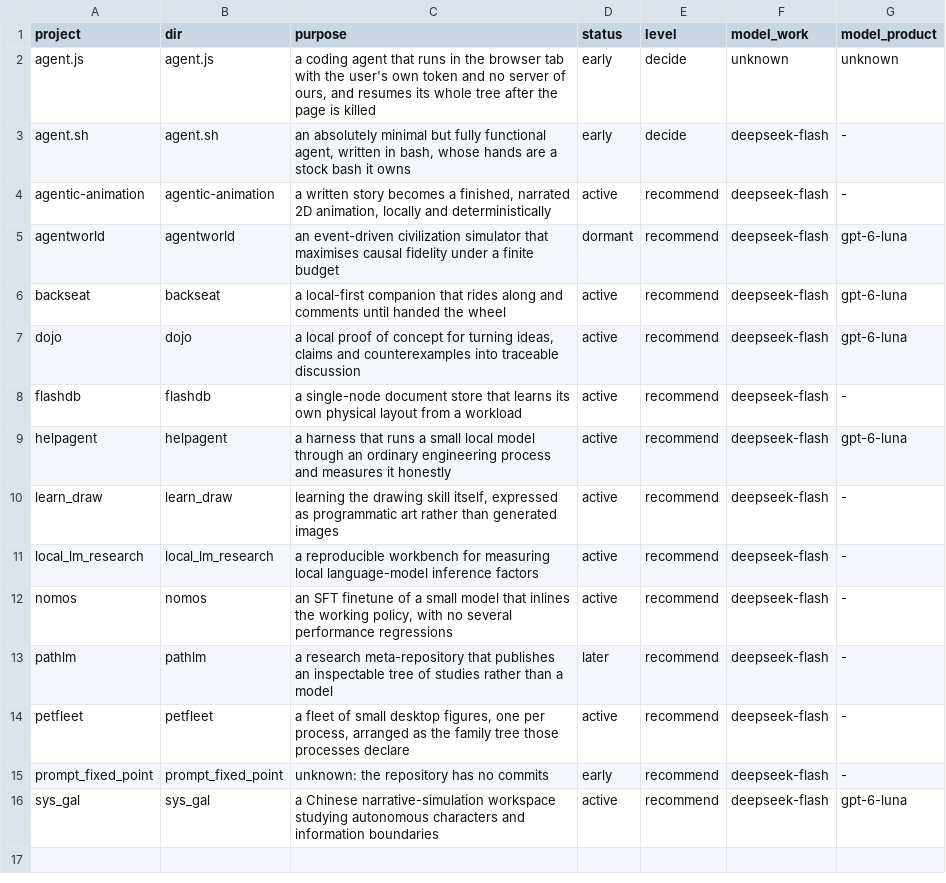
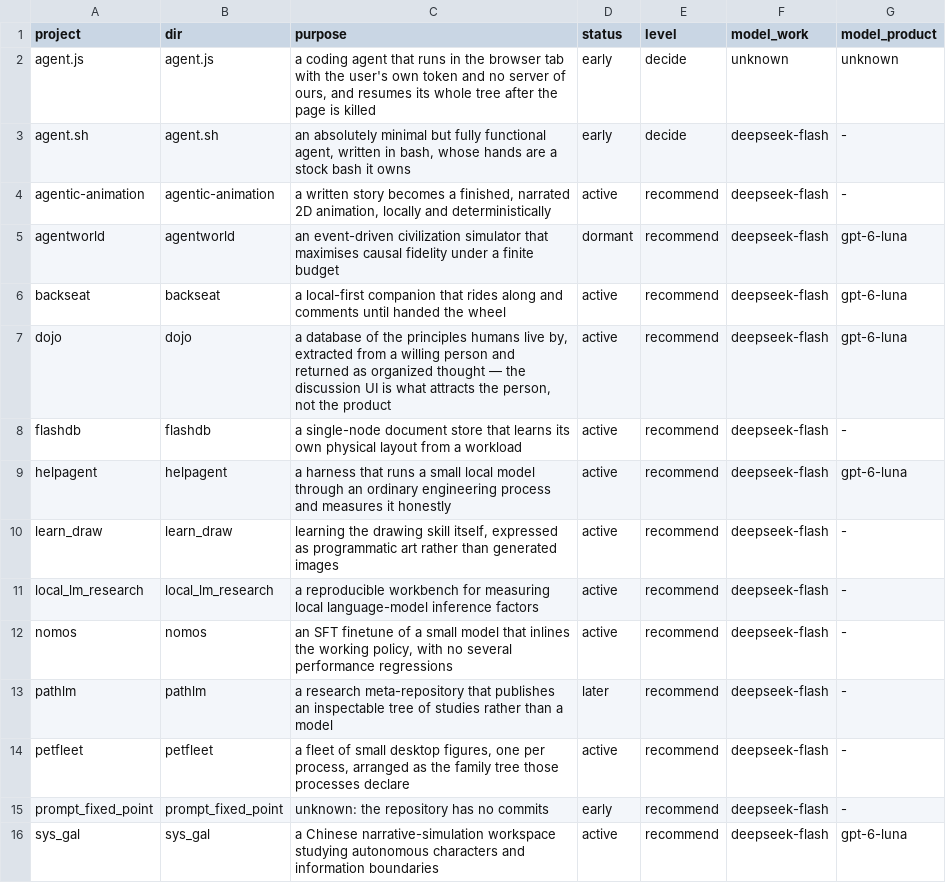
Before and after one commit to ZisIsNotZis/auto-dead-serious, a TSV file: docs/plan/portfolio.tsv, drawn as a sheet.

Commit message:
plan: dojo's product is the database of 道, and the conversation is what attracts the person to it

```diff
--- a/docs/plan/portfolio.tsv
+++ b/docs/plan/portfolio.tsv
@@ -6,3 +6,3 @@ agentworld	agentworld	an event-driven civilization simulator that maximises caus
 backseat	backseat	a local-first companion that rides along and comments until handed the wheel	active	recommend	deepseek-flash	gpt-6-luna
-dojo	dojo	a local proof of concept for turning ideas, claims and counterexamples into traceable discussion	active	recommend	deepseek-flash	gpt-6-luna
+dojo	dojo	a database of the principles humans live by, extracted from a willing person and returned as organized thought — the discussion UI is what attracts the person, not the product	active	recommend	deepseek-flash	gpt-6-luna
 flashdb	flashdb	a single-node document store that learns its own physical layout from a workload	active	recommend	deepseek-flash	-
```
